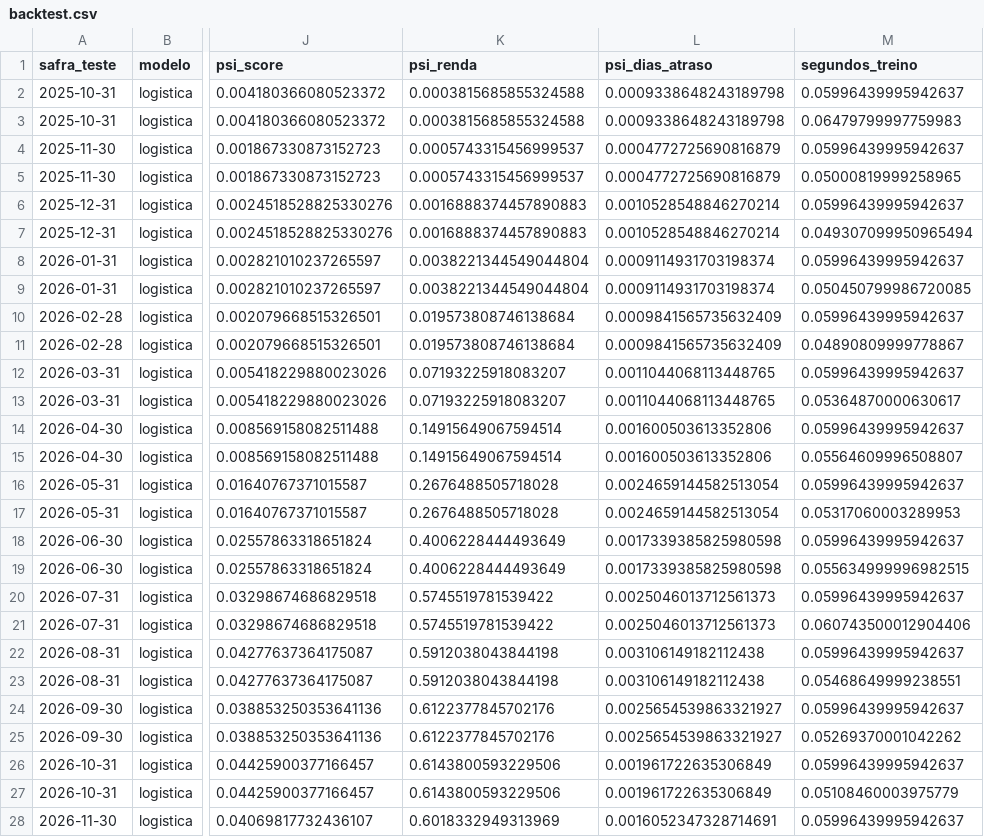
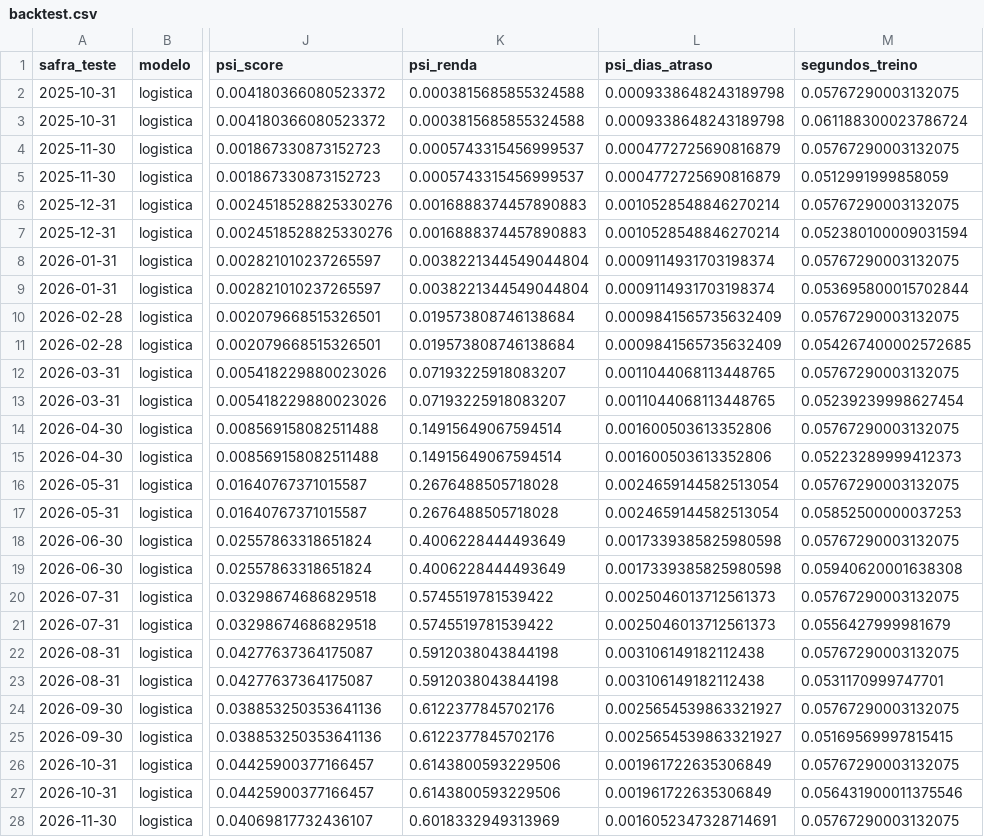
Before and after one commit to Alajunior/propensao-pagamento-cobranca, a CSV file: relatorios/backtest.csv, drawn as a sheet; only a part is shown, gaps mark what is left out; the diff covers the shown part only; the diff names each change by its address in the sheet, - before the commit and + after, or states it on an @@ line.

```diff
--- a/relatorios/backtest.csv
+++ b/relatorios/backtest.csv
-M2 (segundos_treino): 0.05996439995942637
+M2 (segundos_treino): 0.05767290003132075
-M3 (segundos_treino): 0.06479799997759983
+M3 (segundos_treino): 0.061188300023786724
-M4 (segundos_treino): 0.05996439995942637
+M4 (segundos_treino): 0.05767290003132075
-M5 (segundos_treino): 0.05000819999258965
+M5 (segundos_treino): 0.0512991999858059
-M6 (segundos_treino): 0.05996439995942637
+M6 (segundos_treino): 0.05767290003132075
-M7 (segundos_treino): 0.049307099950965494
+M7 (segundos_treino): 0.052380100009031594
-M8 (segundos_treino): 0.05996439995942637
+M8 (segundos_treino): 0.05767290003132075
-M9 (segundos_treino): 0.050450799986720085
+M9 (segundos_treino): 0.053695800015702844
-M10 (segundos_treino): 0.05996439995942637
+M10 (segundos_treino): 0.05767290003132075
-M11 (segundos_treino): 0.04890809999778867
+M11 (segundos_treino): 0.054267400002572685
-M12 (segundos_treino): 0.05996439995942637
+M12 (segundos_treino): 0.05767290003132075
-M13 (segundos_treino): 0.05364870000630617
+M13 (segundos_treino): 0.05239239998627454
-M14 (segundos_treino): 0.05996439995942637
+M14 (segundos_treino): 0.05767290003132075
-M15 (segundos_treino): 0.05564609996508807
+M15 (segundos_treino): 0.05223289999412373
-M16 (segundos_treino): 0.05996439995942637
+M16 (segundos_treino): 0.05767290003132075
-M17 (segundos_treino): 0.05317060003289953
+M17 (segundos_treino): 0.05852500000037253
-M18 (segundos_treino): 0.05996439995942637
+M18 (segundos_treino): 0.05767290003132075
-M19 (segundos_treino): 0.055634999996982515
+M19 (segundos_treino): 0.05940620001638308
-M20 (segundos_treino): 0.05996439995942637
+M20 (segundos_treino): 0.05767290003132075
-M21 (segundos_treino): 0.060743500012904406
+M21 (segundos_treino): 0.0556427999981679
-M22 (segundos_treino): 0.05996439995942637
+M22 (segundos_treino): 0.05767290003132075
-M23 (segundos_treino): 0.05468649999238551
+M23 (segundos_treino): 0.0531170999747701
-M24 (segundos_treino): 0.05996439995942637
+M24 (segundos_treino): 0.05767290003132075
-M25 (segundos_treino): 0.05269370001042262
+M25 (segundos_treino): 0.05169569997815415
-M26 (segundos_treino): 0.05996439995942637
+M26 (segundos_treino): 0.05767290003132075
-M27 (segundos_treino): 0.05108460003975779
+M27 (segundos_treino): 0.056431900011375546
-M28 (segundos_treino): 0.05996439995942637
+M28 (segundos_treino): 0.05767290003132075
```
Also changed, not shown: 57 edited cells elsewhere in this file, relatorios/estrategias.csv, relatorios/faixas.csv, 6 other files.
